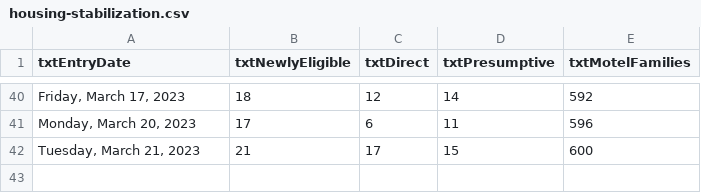
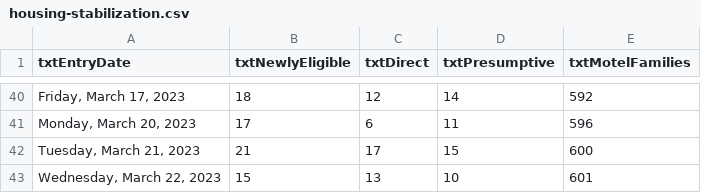
Before and after one commit to BostonGlobe/nr-scraper-housing-stabiliation-data, a CSV file: data/housing-stabilization.csv, drawn as a sheet; only a part is shown, gaps mark what is left out; the diff names each change by its address in the sheet, - before the commit and + after, or states it on an @@ line.

```diff
--- a/data/housing-stabilization.csv
+++ b/data/housing-stabilization.csv
+row 43: Wednesday, March 22, 2023 | 15 | 13 | 10 | 601
```
